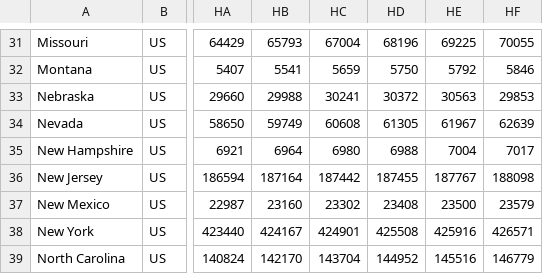
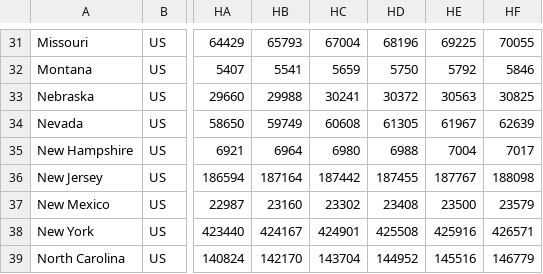
Before and after one commit to sanpei3/covid19jp, a CSV file: time_series_covid19_confirmed_US_State.csv, drawn as a sheet; only a part is shown, gaps mark what is left out; the diff names each change by its address in the sheet, - before the commit and + after, or states it on an @@ line.

Commit message:
Thu Aug 20 08:55:01 JST 2020

```diff
--- a/time_series_covid19_confirmed_US_State.csv
+++ b/time_series_covid19_confirmed_US_State.csv
-HF33: 29853
+HF33: 30825
```
